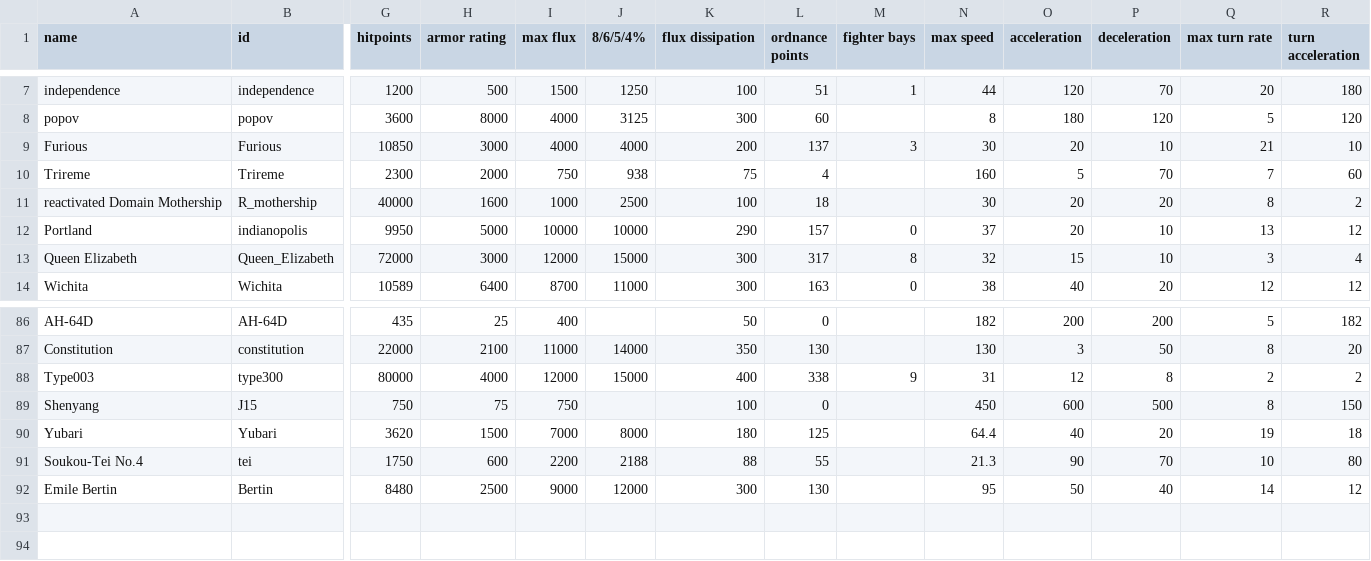
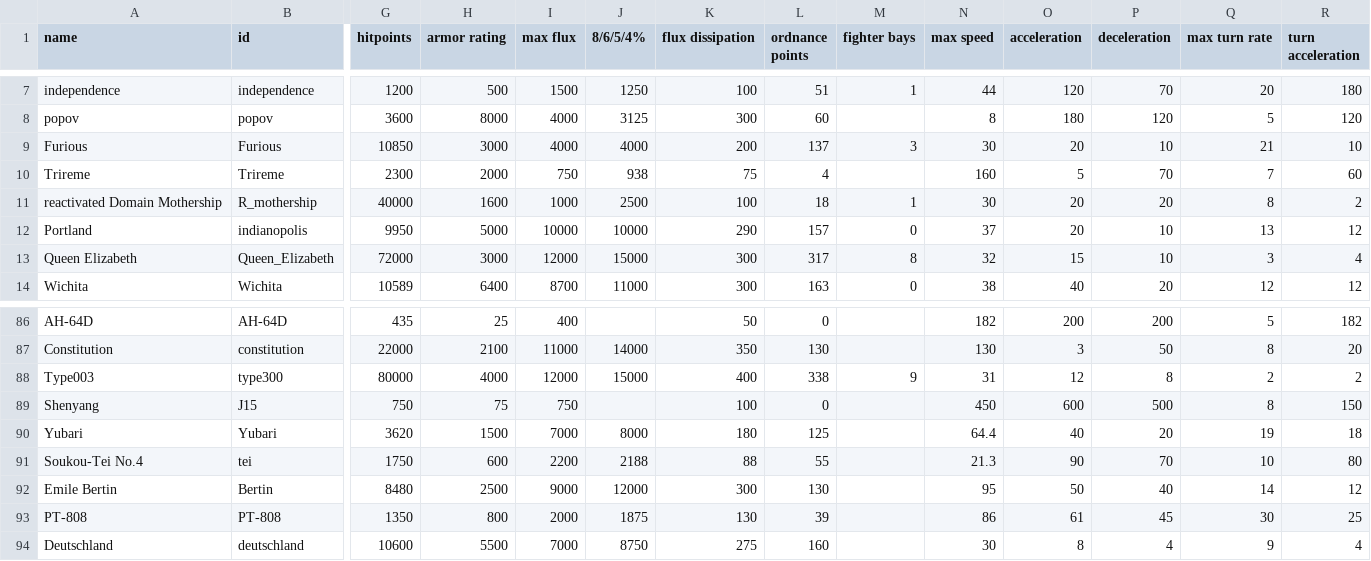
Before and after one commit to bryceOctovioOstrem/domainReformed, a CSV file: data/hulls/ship_data.csv, drawn as a sheet; only a part is shown, gaps mark what is left out; rows hold the shown columns only; the diff names each change by its address in the sheet, - before the commit and + after, or states it on an @@ line.

```diff
--- a/data/hulls/ship_data.csv
+++ b/data/hulls/ship_data.csv
-M11 (fighter bays): (empty)
+M11 (fighter bays): 1
+row 93: PT-808 | PT-808 | 1350 | 800 | 2000 | 1875 | 130 | 39 |  | 86 | 61 | 45 | 30 | 25
+row 94: Deutschland | deutschland | 10600 | 5500 | 7000 | 8750 | 275 | 160 |  | 30 | 8 | 4 | 9 | 4
```
Also changed, not shown: data/campaign/sim_opponents_dev.csv, data/strings/descriptions.csv, 45 other files.
